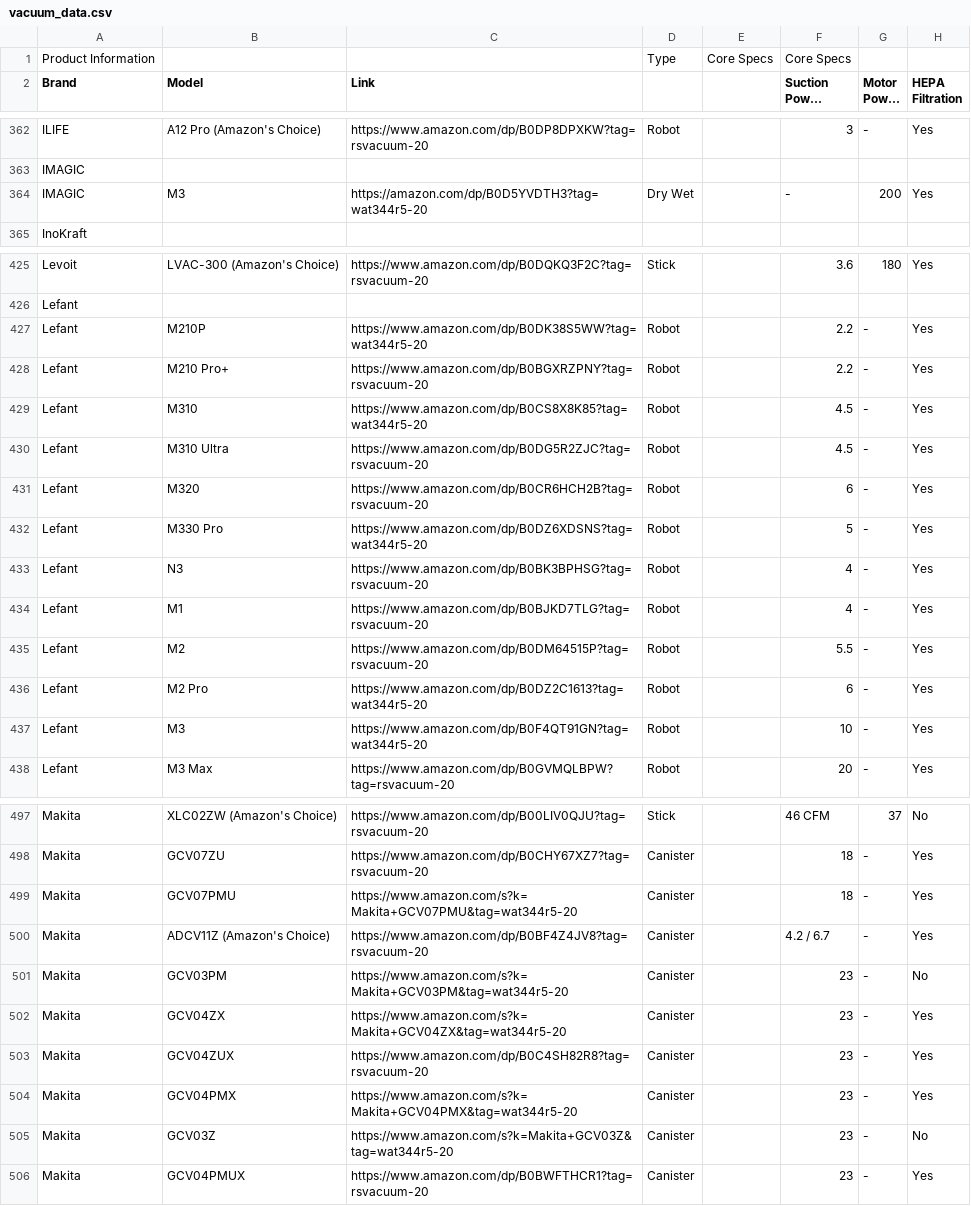
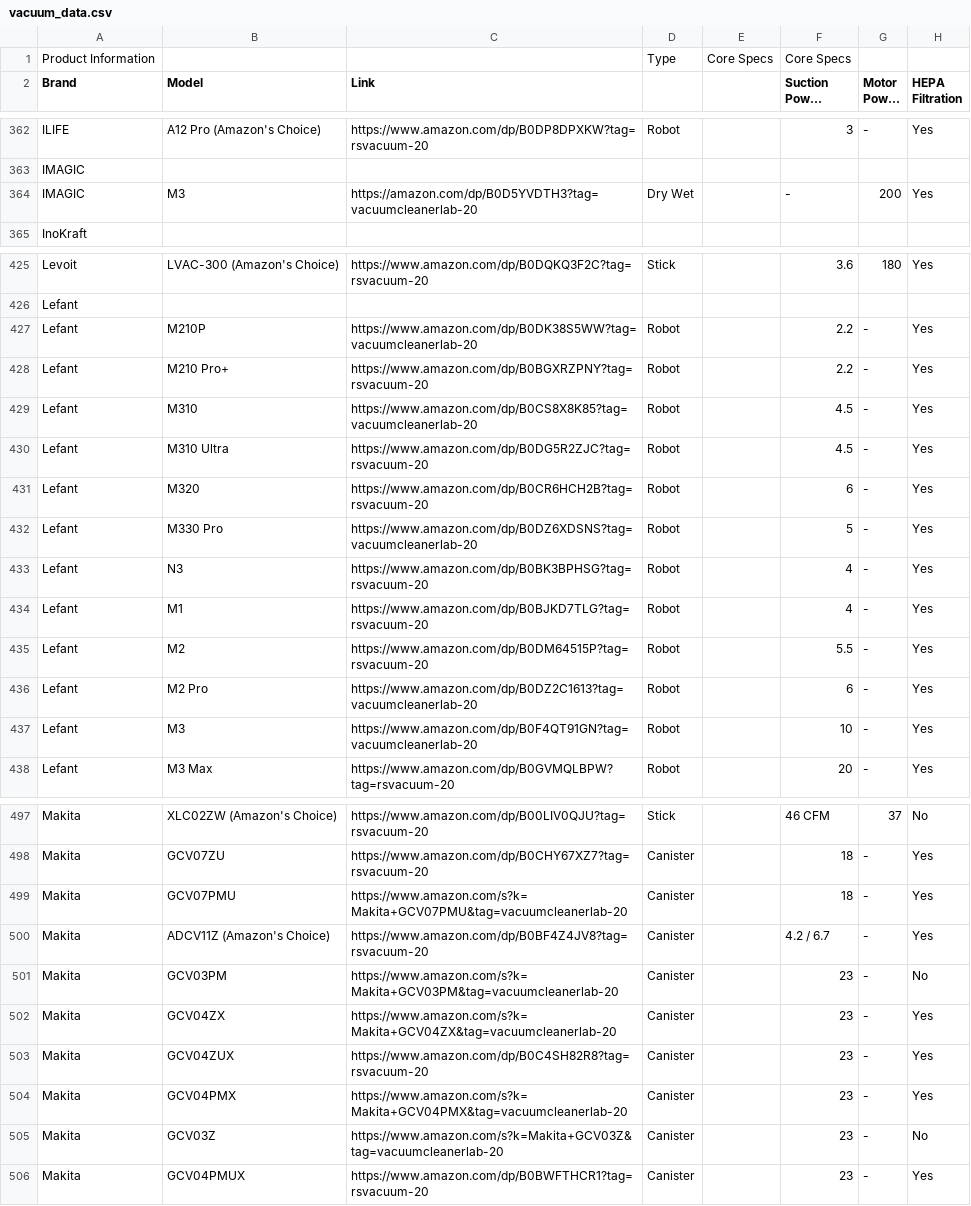
Before and after one commit to meharmuzammal34/New-data, a CSV file: data/vacuum_data.csv, drawn as a sheet; only a part is shown, gaps mark what is left out; long unchanged cells end in …; the diff covers the shown part only; the diff names each change by its address in the sheet, - before the commit and + after, or states it on an @@ line.

Commit message:
refactor: update affiliate tag and site branding
Updated the Amazon affiliate tag to vacuumcleanerlab-20 across all services and frontend components. Also improved SEO meta title generation and added new navigation links to the buying guide directory.

```diff
--- a/data/vacuum_data.csv
+++ b/data/vacuum_data.csv
-C364 (Link): https://amazon.com/dp/B0D5YVDTH3?tag=wat344r5-20
+C364 (Link): https://amazon.com/dp/B0D5YVDTH3?tag=vacuumcleanerlab-20
-C427 (Link): https://www.amazon.com/dp/B0DK38S5WW?tag=wat344r5-20
+C427 (Link): https://www.amazon.com/dp/B0DK38S5WW?tag=vacuumcleanerlab-20
-C429 (Link): https://www.amazon.com/dp/B0CS8X8K85?tag=wat344r5-20
+C429 (Link): https://www.amazon.com/dp/B0CS8X8K85?tag=vacuumcleanerlab-20
-C432 (Link): https://www.amazon.com/dp/B0DZ6XDSNS?tag=wat344r5-20
+C432 (Link): https://www.amazon.com/dp/B0DZ6XDSNS?tag=vacuumcleanerlab-20
-C436 (Link): https://www.amazon.com/dp/B0DZ2C1613?tag=wat344r5-20
+C436 (Link): https://www.amazon.com/dp/B0DZ2C1613?tag=vacuumcleanerlab-20
-C437 (Link): https://www.amazon.com/dp/B0F4QT91GN?tag=wat344r5-20
+C437 (Link): https://www.amazon.com/dp/B0F4QT91GN?tag=vacuumcleanerlab-20
-C499 (Link): https://www.amazon.com/s?k=Makita+GCV07PMU&tag=wat344r5-20
+C499 (Link): https://www.amazon.com/s?k=Makita+GCV07PMU&tag=vacuumcleanerlab-20
-C501 (Link): https://www.amazon.com/s?k=Makita+GCV03PM&tag=wat344r5-20
+C501 (Link): https://www.amazon.com/s?k=Makita+GCV03PM&tag=vacuumcleanerlab-20
-C502 (Link): https://www.amazon.com/s?k=Makita+GCV04ZX&tag=wat344r5-20
+C502 (Link): https://www.amazon.com/s?k=Makita+GCV04ZX&tag=vacuumcleanerlab-20
-C504 (Link): https://www.amazon.com/s?k=Makita+GCV04PMX&tag=wat344r5-20
+C504 (Link): https://www.amazon.com/s?k=Makita+GCV04PMX&tag=vacuumcleanerlab-20
-C505 (Link): https://www.amazon.com/s?k=Makita+GCV03Z&tag=wat344r5-20
+C505 (Link): https://www.amazon.com/s?k=Makita+GCV03Z&tag=vacuumcleanerlab-20
```
Also changed, not shown: 15 edited cells elsewhere in this file, 43 other files.
